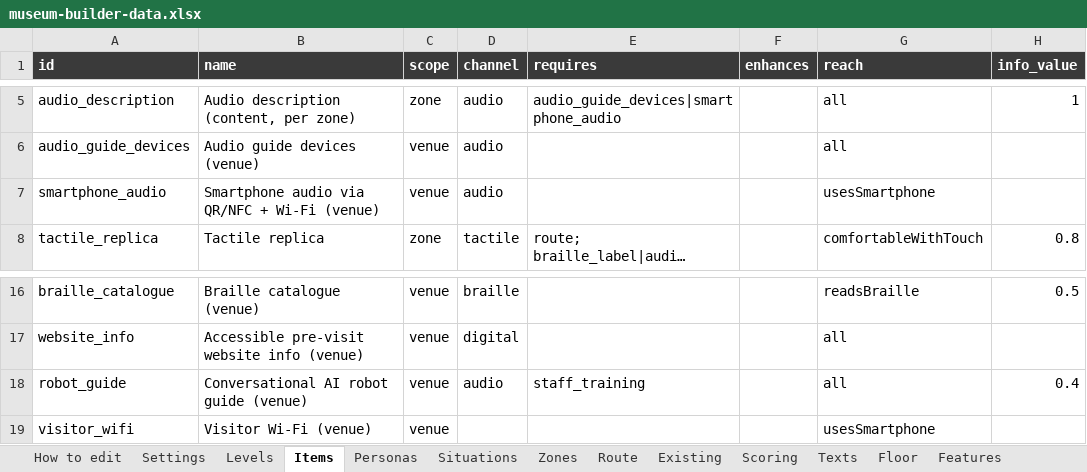
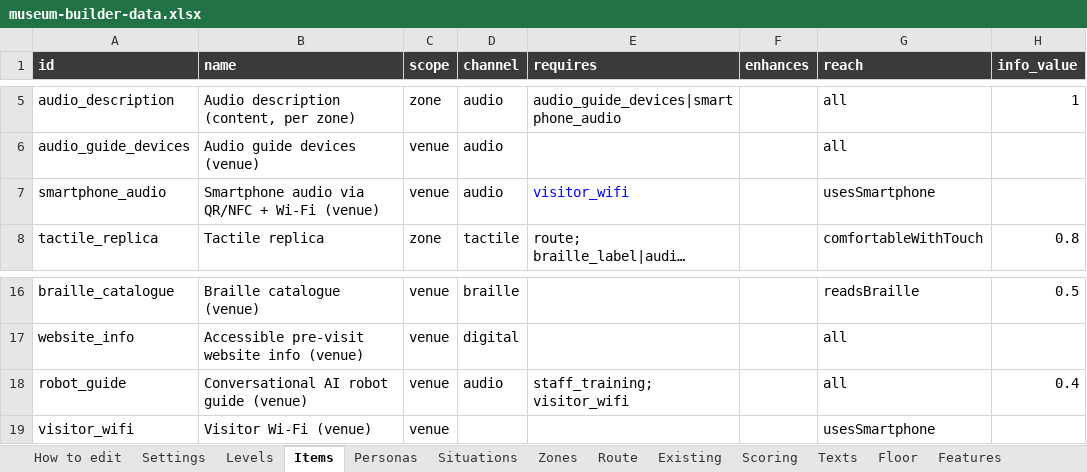
Before and after one commit to valentinasm15/museum-builder, an Excel workbook: src/data/museum-builder-data.xlsx, sheet Items, drawn as a sheet; only a part is shown, gaps mark what is left out; long unchanged cells end in …; values as stored, in another font and other column widths than the file's, no borders; the diff names each change by its address in the sheet, - before the commit and + after, or states it on an @@ line.

```diff
--- a/src/data/museum-builder-data.xlsx (sheet Items)
+++ b/src/data/museum-builder-data.xlsx (sheet Items)
-E7 (requires): (empty)
+E7 (requires): visitor_wifi
-E18 (requires): staff_training
+E18 (requires): staff_training; visitor_wifi
```
